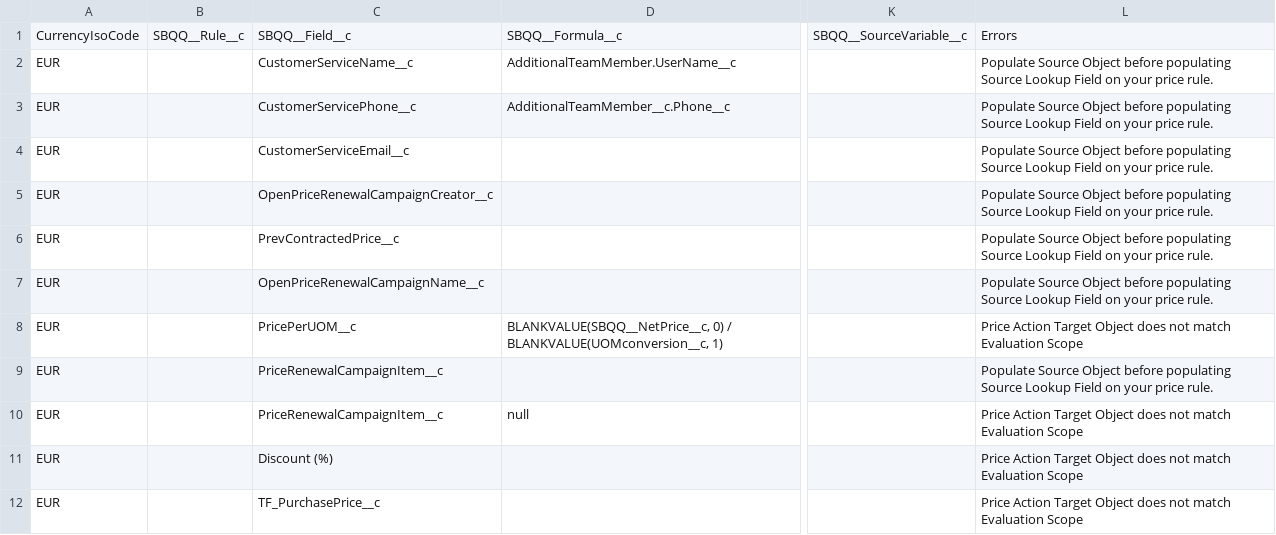
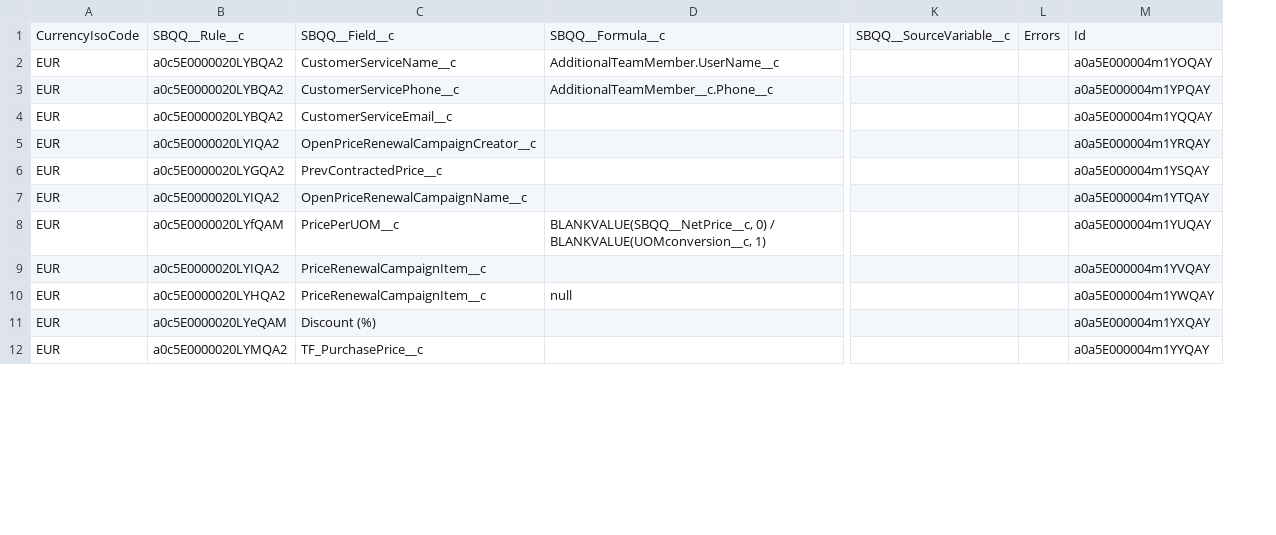
Before and after one commit to JeroenSfdc/cpq-config-data, a CSV file: SBQQ/target/SBQQ__PriceAction__c_insert_target.csv, drawn as a sheet; only a part is shown, gaps mark what is left out; removed rows and columns are numbered as before the commit, all else as after; the diff names each change by its address in the sheet, - before the commit and + after, or states it on an @@ line.

```diff
--- a/SBQQ/target/SBQQ__PriceAction__c_insert_target.csv
+++ b/SBQQ/target/SBQQ__PriceAction__c_insert_target.csv
-column B, row 1: SBQQ__Rule__c
+column B, rows 1-12: SBQQ__Rule__c | a0c5E0000020LYBQA2 | a0c5E0000020LYBQA2 | a0c5E0000020LYBQA2 | a0c5E0000020LYIQA2 | a0c5E0000020LYGQA2 | a0c5E0000020LYIQA2 | a0c5E0000020LYfQAM | a0c5E0000020LYIQA2 | a0c5E0000020LYHQA2 | a0c5E0000020LYeQAM | a0c5E0000020LYMQA2
-column L, rows 1-12: Errors | Populate Source Object before populating Source Lookup Field on your price rule. | Populate Source Object before populating Source Lookup Field on your price rule. | Populate Source Object before populating Source Lookup Field on your price rule. | Populate Source Object before populating Source Lookup Field on your price rule. | Populate Source Object before populating Source Lookup Field on your price rule. | Populate Source Object before populating Source Lookup Field on your price rule. | Price Action Target Object does not match Evaluation Scope | Populate Source Object before populating Source Lookup Field on your price rule. | Price Action Target Object does not match Evaluation Scope | Price Action Target Object does not match Evaluation Scope | Price Action Target Object does not match Evaluation Scope
+column L, row 1: Errors
+column M, rows 1-12: Id | a0a5E000004m1YOQAY | a0a5E000004m1YPQAY | a0a5E000004m1YQQAY | a0a5E000004m1YRQAY | a0a5E000004m1YSQAY | a0a5E000004m1YTQAY | a0a5E000004m1YUQAY | a0a5E000004m1YVQAY | a0a5E000004m1YWQAY | a0a5E000004m1YXQAY | a0a5E000004m1YYQAY
```
Also changed, not shown: SBQQ/target/SBQQ__CustomAction__c_insert_target.csv, SBQQ/target/SBQQ__CustomAction__c_update_target.csv, 22 other files.
